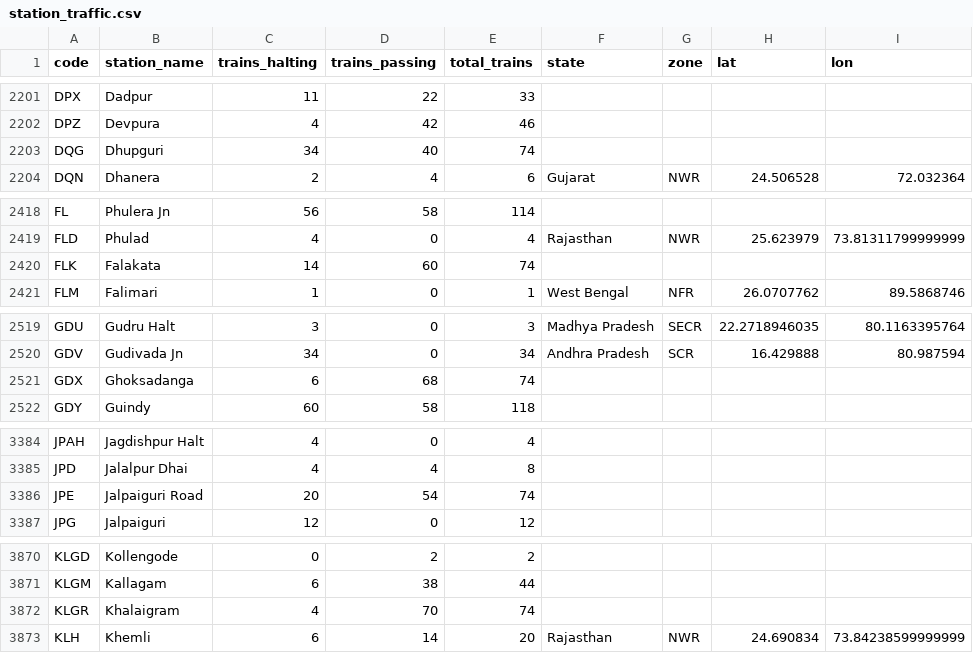
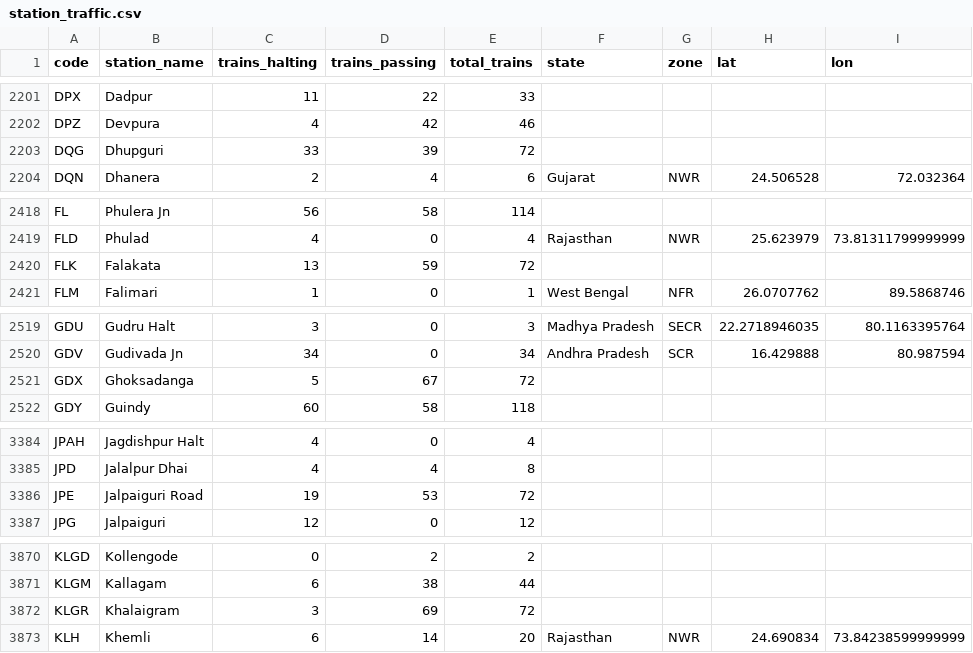
Before and after one commit to Divyanshukumar2005/indian-railways-analysis, a CSV file: data/station_traffic.csv, drawn as a sheet; only a part is shown, gaps mark what is left out; the diff covers the shown part only.

```diff
--- a/data/station_traffic.csv
+++ b/data/station_traffic.csv
@@ -2202,3 +2202,3 @@ DPX,Dadpur,11,22,33,,,,
 DPZ,Devpura,4,42,46,,,,
-DQG,Dhupguri,34,40,74,,,,
+DQG,Dhupguri,33,39,72,,,,
 DQN,Dhanera,2,4,6,Gujarat,NWR,24.506528,72.032364
@@ -2419,3 +2419,3 @@ FL,Phulera Jn,56,58,114,,,,
 FLD,Phulad,4,0,4,Rajasthan,NWR,25.623979,73.81311799999999
-FLK,Falakata,14,60,74,,,,
+FLK,Falakata,13,59,72,,,,
 FLM,Falimari,1,0,1,West Bengal,NFR,26.0707762,89.5868746
@@ -2520,3 +2520,3 @@ GDU,Gudru Halt,3,0,3,Madhya Pradesh,SECR,22.2718946035,80.1163395764
 GDV,Gudivada Jn,34,0,34,Andhra Pradesh,SCR,16.429888,80.987594
-GDX,Ghoksadanga,6,68,74,,,,
+GDX,Ghoksadanga,5,67,72,,,,
 GDY,Guindy,60,58,118,,,,
@@ -3385,3 +3385,3 @@ JPAH,Jagdishpur Halt,4,0,4,,,,
 JPD,Jalalpur Dhai,4,4,8,,,,
-JPE,Jalpaiguri Road,20,54,74,,,,
+JPE,Jalpaiguri Road,19,53,72,,,,
 JPG,Jalpaiguri,12,0,12,,,,
@@ -3871,3 +3871,3 @@ KLGD,Kollengode,0,2,2,,,,
 KLGM,Kallagam,6,38,44,,,,
-KLGR,Khalaigram,4,70,74,,,,
+KLGR,Khalaigram,3,69,72,,,,
 KLH,Khemli,6,14,20,Rajasthan,NWR,24.690834,73.84238599999999
```
Also changed, not shown: 51 edited cells elsewhere in this file, data/trains_clean.csv, sql/outputs/kpi_2_speed_halt_density_by_category.csv, 25 other files.
